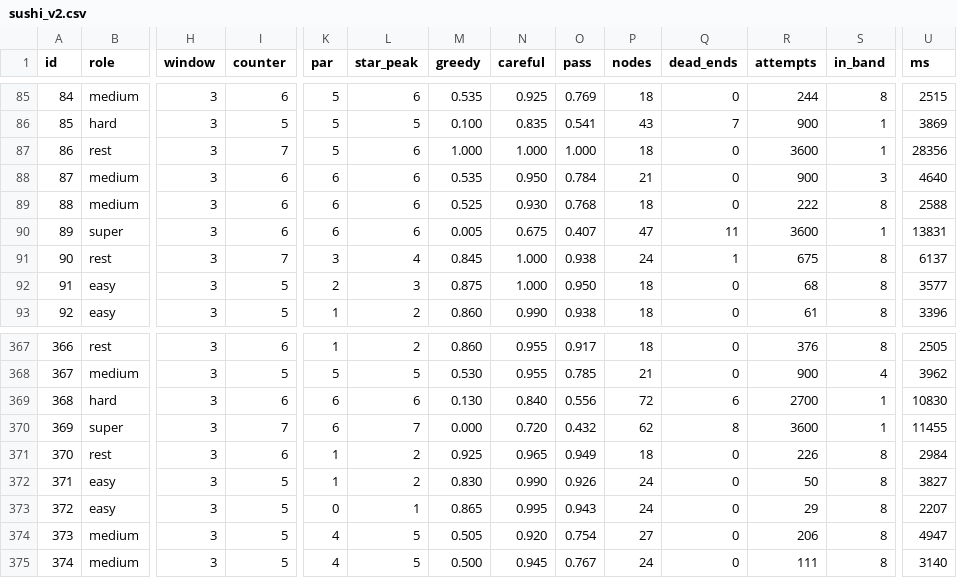
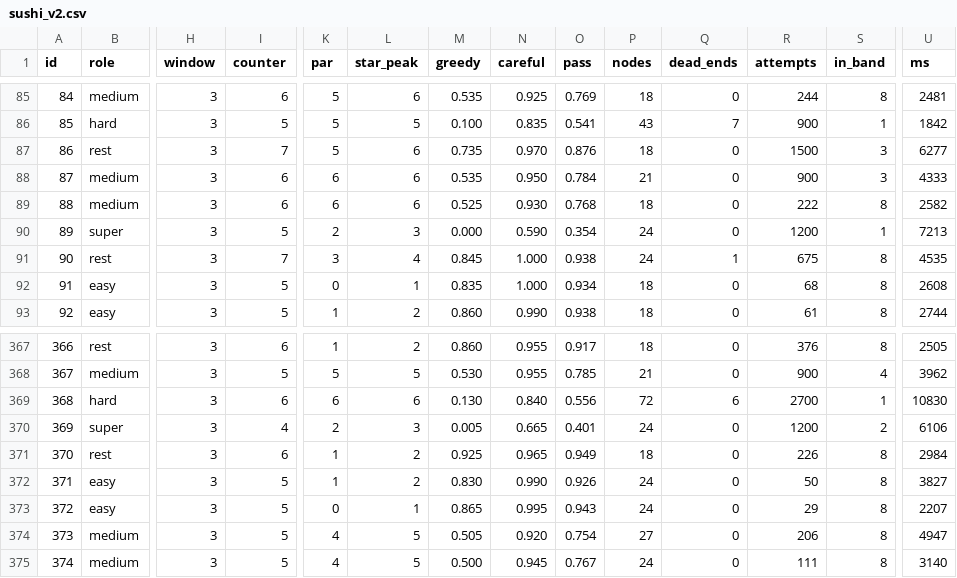
Before and after one commit to MehulKumars/sushi-loop, a CSV file: tools/levelgen/reports/sushi_v2.csv, drawn as a sheet; only a part is shown, gaps mark what is left out; the diff covers the shown part only; the diff names each change by its address in the sheet, - before the commit and + after, or states it on an @@ line.

```diff
--- a/tools/levelgen/reports/sushi_v2.csv
+++ b/tools/levelgen/reports/sushi_v2.csv
-U85 (ms): 2515
+U85 (ms): 2481
-U86 (ms): 3869
+U86 (ms): 1842
-M87 (greedy): 1.000
+M87 (greedy): 0.735
-N87 (careful): 1.000
+N87 (careful): 0.970
-O87 (pass): 1.000
+O87 (pass): 0.876
-R87 (attempts): 3600
+R87 (attempts): 1500
-S87 (in_band): 1
+S87 (in_band): 3
-U87 (ms): 28356
+U87 (ms): 6277
-U88 (ms): 4640
+U88 (ms): 4333
-U89 (ms): 2588
+U89 (ms): 2582
-I90 (counter): 6
+I90 (counter): 5
-K90 (par): 6
+K90 (par): 2
-L90 (star_peak): 6
+L90 (star_peak): 3
-M90 (greedy): 0.005
+M90 (greedy): 0.000
-N90 (careful): 0.675
+N90 (careful): 0.590
-O90 (pass): 0.407
+O90 (pass): 0.354
-P90 (nodes): 47
+P90 (nodes): 24
-Q90 (dead_ends): 11
+Q90 (dead_ends): 0
-R90 (attempts): 3600
+R90 (attempts): 1200
-U90 (ms): 13831
+U90 (ms): 7213
-U91 (ms): 6137
+U91 (ms): 4535
-K92 (par): 2
+K92 (par): 0
-L92 (star_peak): 3
+L92 (star_peak): 1
-M92 (greedy): 0.875
+M92 (greedy): 0.835
-O92 (pass): 0.950
+O92 (pass): 0.934
-U92 (ms): 3577
+U92 (ms): 2608
-U93 (ms): 3396
+U93 (ms): 2744
-I370 (counter): 7
+I370 (counter): 4
-K370 (par): 6
+K370 (par): 2
-L370 (star_peak): 7
+L370 (star_peak): 3
-M370 (greedy): 0.000
+M370 (greedy): 0.005
-N370 (careful): 0.720
+N370 (careful): 0.665
-O370 (pass): 0.432
+O370 (pass): 0.401
-P370 (nodes): 62
+P370 (nodes): 24
-Q370 (dead_ends): 8
+Q370 (dead_ends): 0
-R370 (attempts): 3600
+R370 (attempts): 1200
-S370 (in_band): 1
+S370 (in_band): 2
-U370 (ms): 11455
+U370 (ms): 6106
```
Also changed, not shown: 122 edited cells elsewhere in this file, 10 other files.
